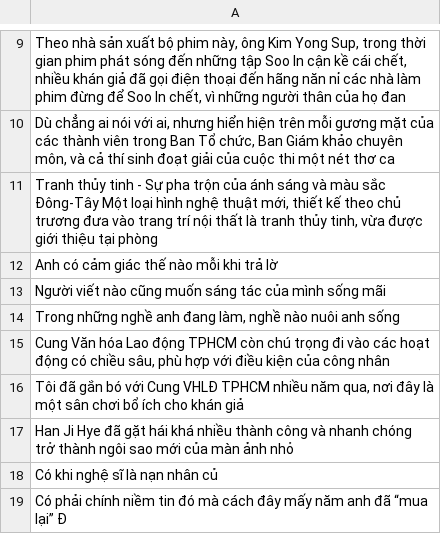
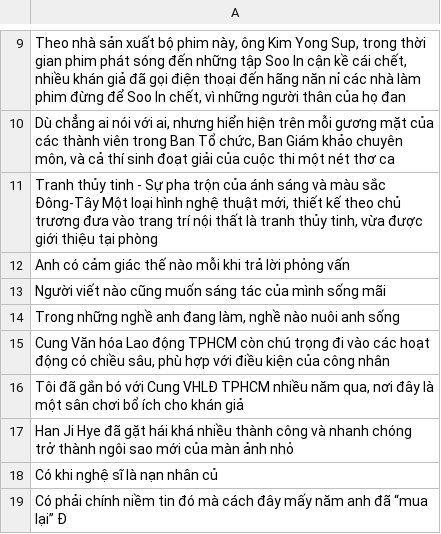
Before and after one commit to trungdvq/Learning, a CSV file: TestData_ReducSentence_v01.csv, drawn as a sheet; only a part is shown, gaps mark what is left out; the diff names each change by its address in the sheet, - before the commit and + after, or states it on an @@ line.

Commit message:
Update TestData_ReducSentence_v01.csv

```diff
--- a/TestData_ReducSentence_v01.csv
+++ b/TestData_ReducSentence_v01.csv
-A12: Anh có cảm giác thế nào mỗi khi trả lờ
+A12: Anh có cảm giác thế nào mỗi khi trả lời phỏng vấn
```
